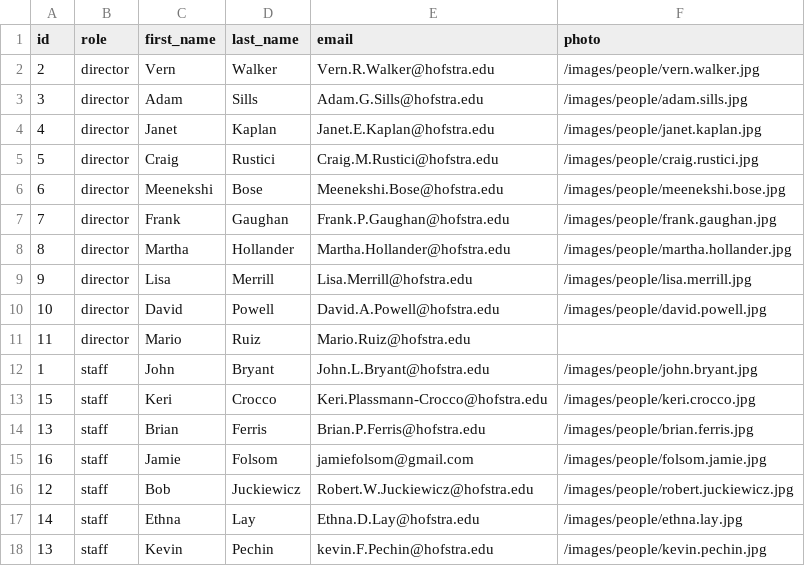
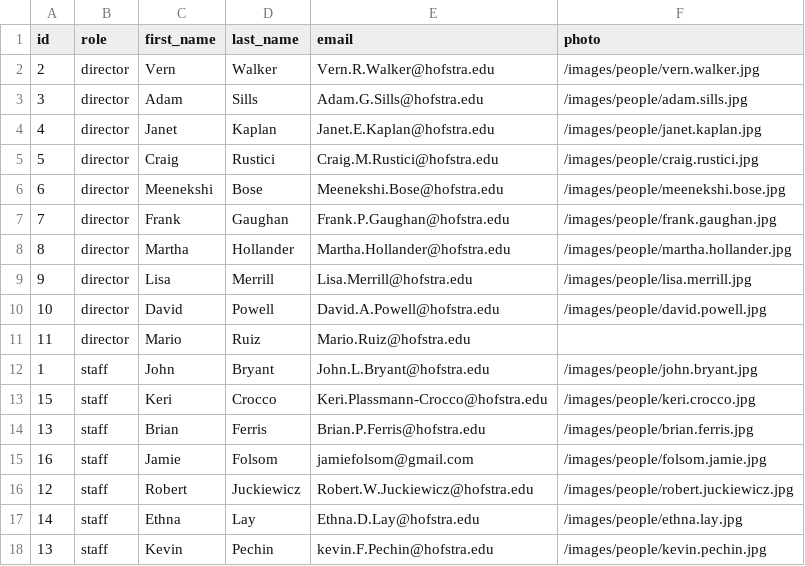
Before and after one commit to hofstra/drc, a CSV file: _data/people.csv, drawn as a sheet.

```diff
--- a/_data/people.csv
+++ b/_data/people.csv
@@ -15,3 +15,3 @@ id,role,first_name,last_name,email,photo
 16,staff,Jamie,Folsom,jamiefolsom@gmail.com,/images/people/folsom.jamie.jpg
-12,staff,Bob,Juckiewicz,Robert.W.Juckiewicz@hofstra.edu,/images/people/robert.juckiewicz.jpg
+12,staff,Robert,Juckiewicz,Robert.W.Juckiewicz@hofstra.edu,/images/people/robert.juckiewicz.jpg
 14,staff,Ethna,Lay,Ethna.D.Lay@hofstra.edu,/images/people/ethna.lay.jpg
```
Also changed, not shown: 2 other files.
